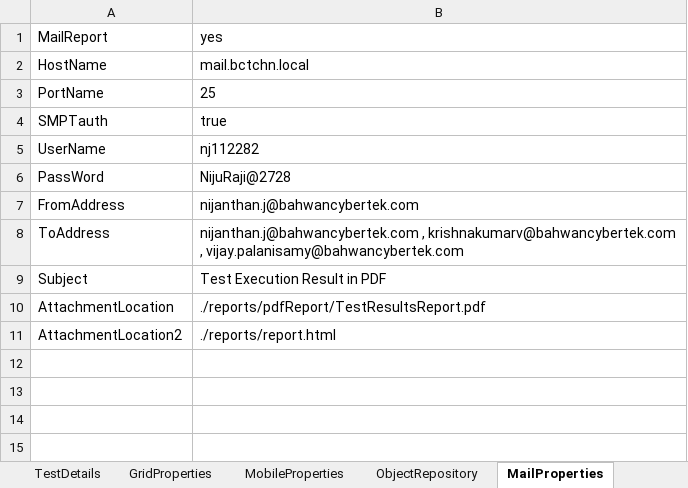
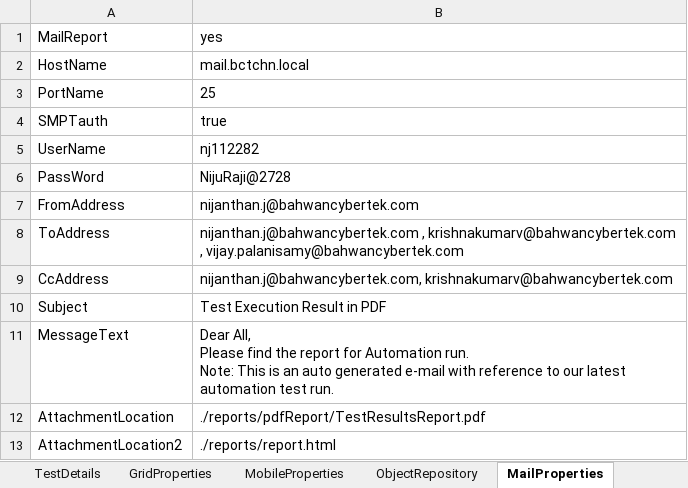
Before and after one commit to NijanthanBCT/GitHub, an Excel workbook: FrameworkPOM/data/BCT.xlsx, sheet MailProperties, drawn as a sheet; values as stored, in another font and other column widths than the file's, no borders; ↵ is a line break in a cell; the diff names each change by its address in the sheet, - before the commit and + after, or states it on an @@ line.

```diff
--- a/FrameworkPOM/data/BCT.xlsx (sheet MailProperties)
+++ b/FrameworkPOM/data/BCT.xlsx (sheet MailProperties)
+row 9: CcAddress | nijanthan.j@bahwancybertek.com, krishnakumarv@bahwancybertek.com
+row 11: MessageText | Dear All, ↵ Please find the report for Automation run. ↵ Note: This is an auto generated e-mail with reference to our latest automation test run.
```
Also changed, not shown: 23 other files.
